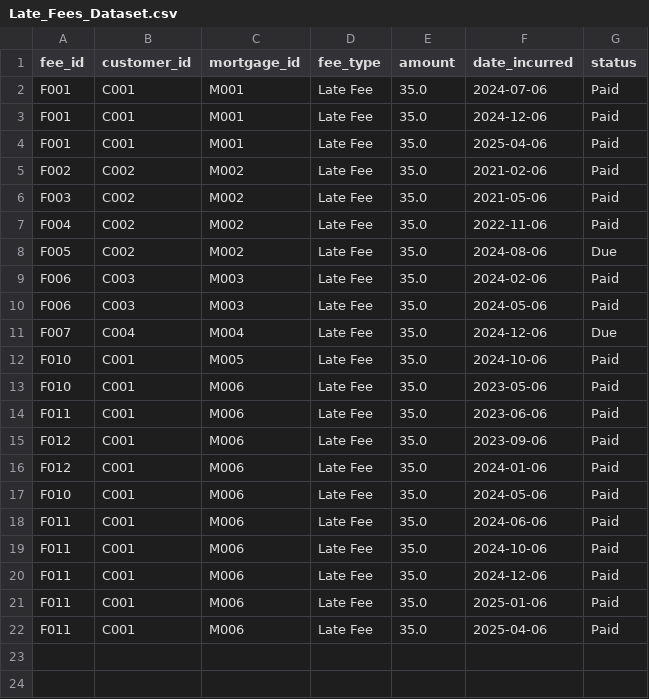
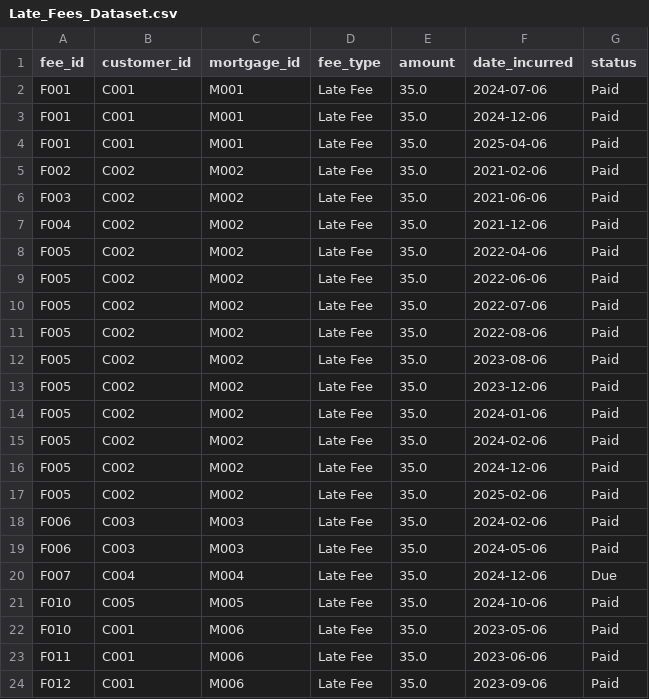
Before and after one commit to tauseef1234/Datasets, a CSV file: Late_Fees_Dataset.csv, drawn as a sheet; only a part is shown; the shorter side is filled out with more unchanged rows.

Commit message:
Update Late_Fees_Dataset.csv

```diff
--- a/Late_Fees_Dataset.csv
+++ b/Late_Fees_Dataset.csv
@@ -5,5 +5,14 @@ F001,C001,M001,Late Fee,35.0,2025-04-06,Paid
 F002,C002,M002,Late Fee,35.0,2021-02-06,Paid
-F003,C002,M002,Late Fee,35.0,2021-05-06,Paid
-F004,C002,M002,Late Fee,35.0,2022-11-06,Paid
-F005,C002,M002,Late Fee,35.0,2024-08-06,Due
+F003,C002,M002,Late Fee,35.0,2021-06-06,Paid
+F004,C002,M002,Late Fee,35.0,2021-12-06,Paid
+F005,C002,M002,Late Fee,35.0,2022-04-06,Paid
+F005,C002,M002,Late Fee,35.0,2022-06-06,Paid
+F005,C002,M002,Late Fee,35.0,2022-07-06,Paid
+F005,C002,M002,Late Fee,35.0,2022-08-06,Paid
+F005,C002,M002,Late Fee,35.0,2023-08-06,Paid
+F005,C002,M002,Late Fee,35.0,2023-12-06,Paid
+F005,C002,M002,Late Fee,35.0,2024-01-06,Paid
+F005,C002,M002,Late Fee,35.0,2024-02-06,Paid
+F005,C002,M002,Late Fee,35.0,2024-12-06,Paid
+F005,C002,M002,Late Fee,35.0,2025-02-06,Paid
 F006,C003,M003,Late Fee,35.0,2024-02-06,Paid
@@ -11,3 +20,3 @@ F006,C003,M003,Late Fee,35.0,2024-05-06,Paid
 F007,C004,M004,Late Fee,35.0,2024-12-06,Due
-F010,C001,M005,Late Fee,35.0,2024-10-06,Paid
+F010,C005,M005,Late Fee,35.0,2024-10-06,Paid
 F010,C001,M006,Late Fee,35.0,2023-05-06,Paid
```
